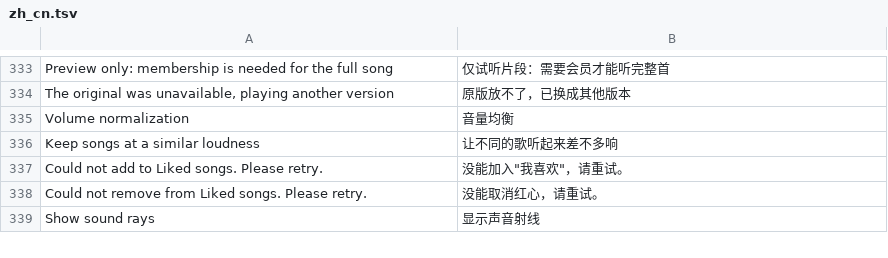
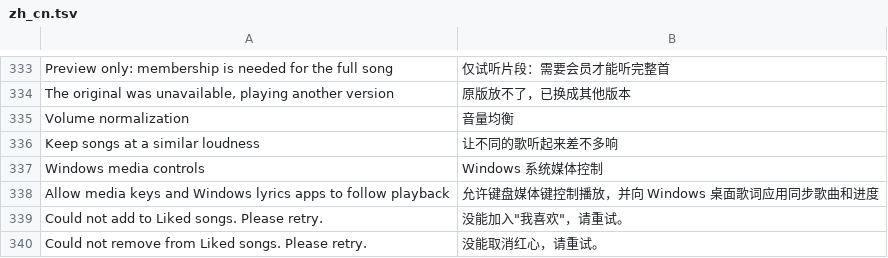
Before and after one commit to Sorihiko/DangoMusic, a TSV file: common/core/src/main/resources/assets/dangomusic/lang/zh_cn.tsv, drawn as a sheet; only a part is shown, gaps mark what is left out; the shorter side is filled out with more unchanged rows.

Commit message:
Publish Windows media controls from DangoMusic

```diff
--- a/common/core/src/main/resources/assets/dangomusic/lang/zh_cn.tsv
+++ b/common/core/src/main/resources/assets/dangomusic/lang/zh_cn.tsv
@@ -336,2 +336,4 @@ Volume normalization	音量均衡
 Keep songs at a similar loudness	让不同的歌听起来差不多响
+Windows media controls	Windows 系统媒体控制
+Allow media keys and Windows lyrics apps to follow playback	允许键盘媒体键控制播放，并向 Windows 桌面歌词应用同步歌曲和进度
 Could not add to Liked songs. Please retry.	没能加入"我喜欢"，请重试。
```
Also changed, not shown: 11 other files.
